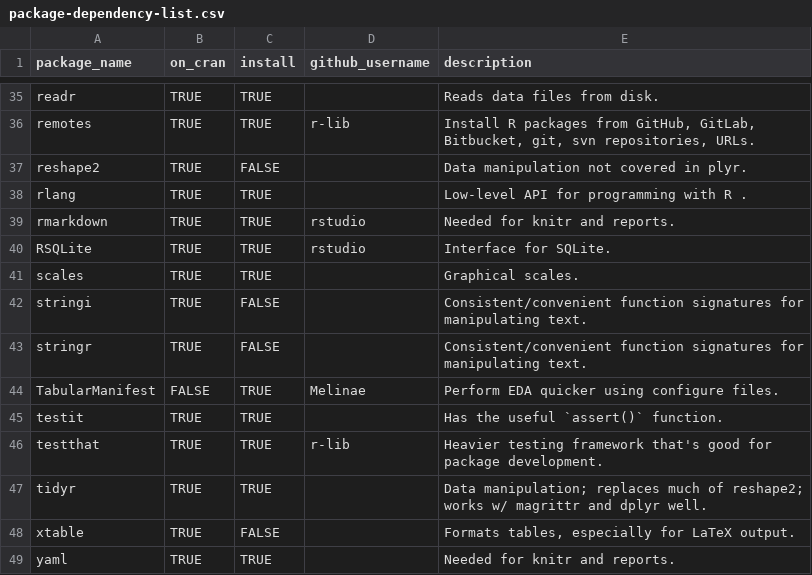
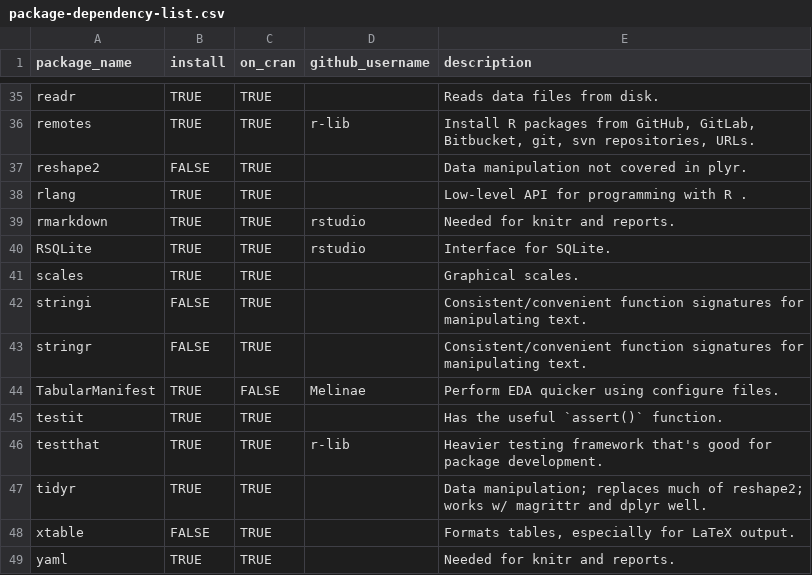
Before and after one commit to wibeasley/RAnalysisSkeleton, a CSV file: utility/package-dependency-list.csv, drawn as a sheet; only a part is shown, gaps mark what is left out; the diff covers the shown part only.

```diff
--- a/utility/package-dependency-list.csv
+++ b/utility/package-dependency-list.csv
@@ -1 +1 @@
-package_name,on_cran,install,github_username,description
+package_name,install,on_cran,github_username,description
@@ -36,3 +36,3 @@ readr,TRUE,TRUE,,Reads data files from disk.
 remotes,TRUE,TRUE,r-lib,"Install R packages from GitHub, GitLab, Bitbucket, git, svn repositories, URLs."
-reshape2,TRUE,FALSE,,Data manipulation not covered in plyr.
+reshape2,FALSE,TRUE,,Data manipulation not covered in plyr.
 rlang,TRUE,TRUE,,Low-level API for programming with R .
@@ -41,5 +41,5 @@ RSQLite,TRUE,TRUE,rstudio,Interface for SQLite.
 scales,TRUE,TRUE,,Graphical scales.
-stringi,TRUE,FALSE,,Consistent/convenient function signatures for manipulating text.
-stringr,TRUE,FALSE,,Consistent/convenient function signatures for manipulating text.
-TabularManifest,FALSE,TRUE,Melinae,Perform EDA quicker using configure files.
+stringi,FALSE,TRUE,,Consistent/convenient function signatures for manipulating text.
+stringr,FALSE,TRUE,,Consistent/convenient function signatures for manipulating text.
+TabularManifest,TRUE,FALSE,Melinae,Perform EDA quicker using configure files.
 testit,TRUE,TRUE,,Has the useful `assert()` function.
@@ -48,2 +48,2 @@ tidyr,TRUE,TRUE,,"Data manipulation; replaces much of reshape2; works w/ magritt
-xtable,TRUE,FALSE,,"Formats tables, especially for LaTeX output."
+xtable,FALSE,TRUE,,"Formats tables, especially for LaTeX output."
 yaml,TRUE,TRUE,,Needed for knitr and reports.
```
Also changed, not shown: 22 edited cells elsewhere in this file.
